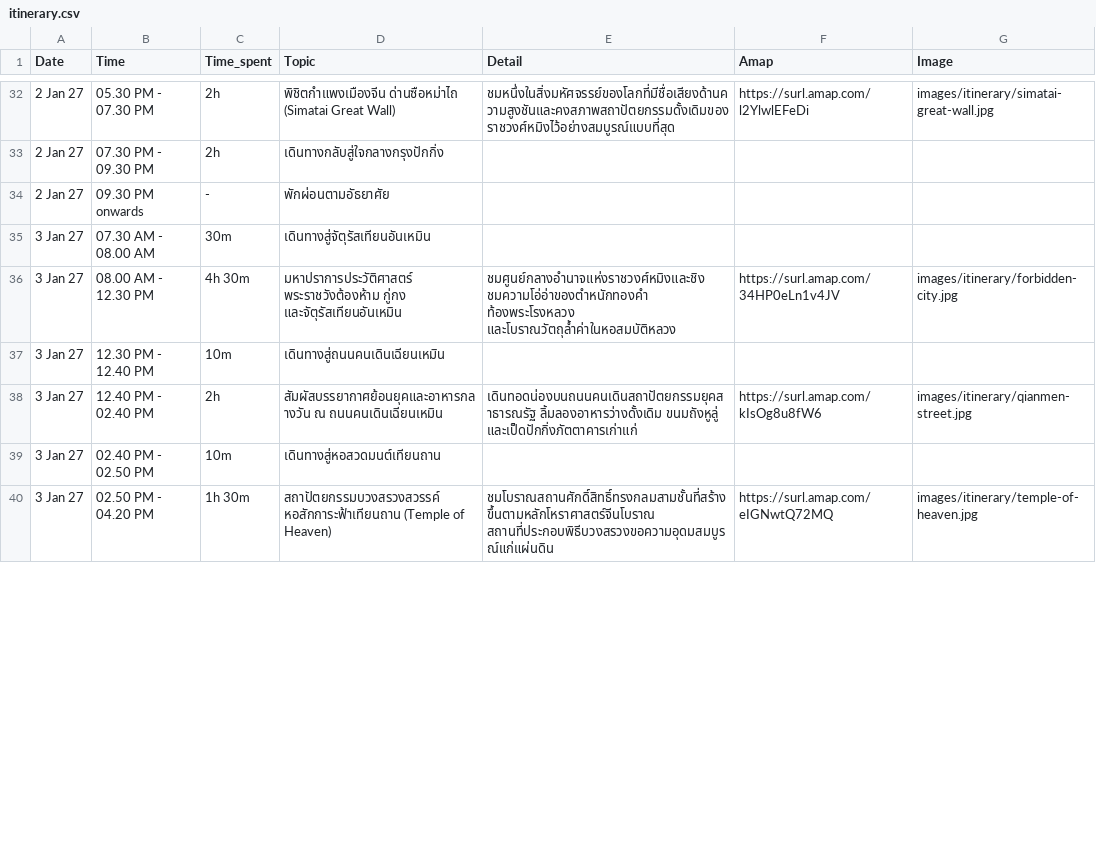
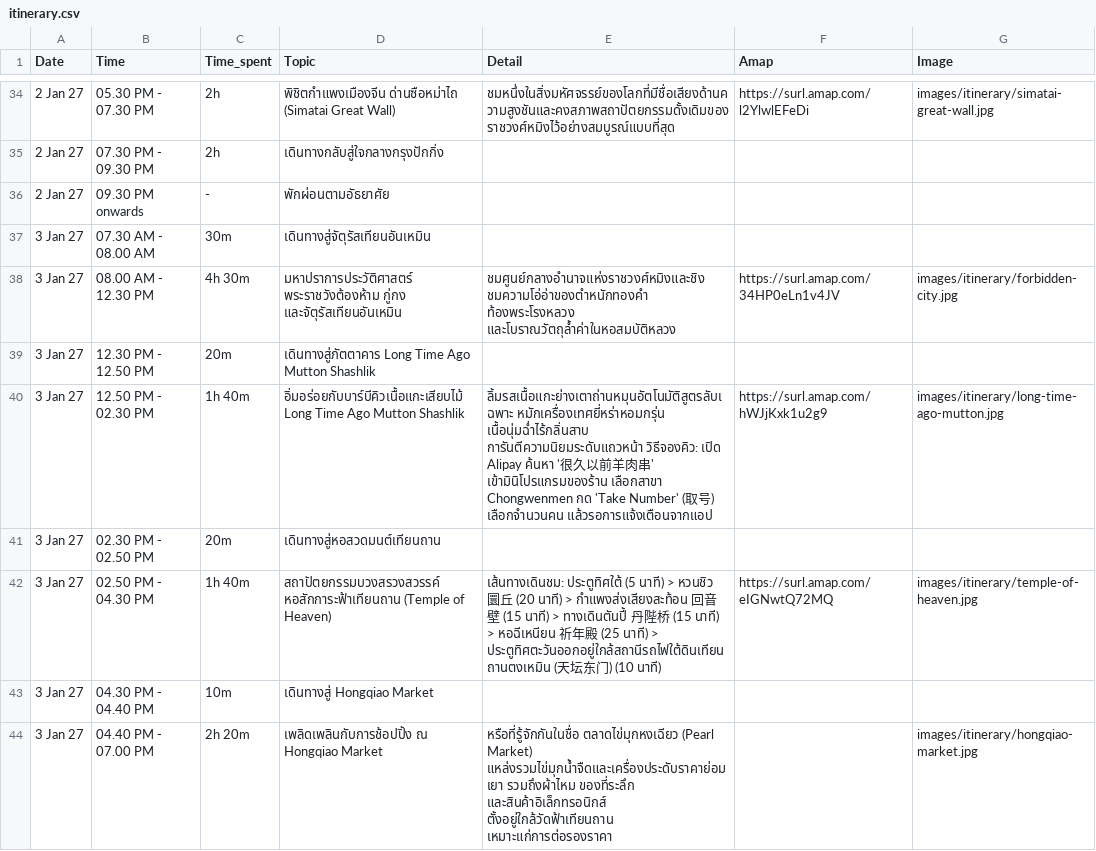
Before and after one commit to asamaliammukda-ux/beijing2026, a CSV file: data/itinerary.csv, drawn as a sheet; only a part is shown, gaps mark what is left out; the diff covers the shown part only.

Commit message:
Rework Day 3-4-6 itinerary, restaurant details, and images
- Day 3: swap Qianmen for direct Forbidden City -> Long Time Ago ->
  Temple of Heaven -> Hongqiao Market flow, add walking route detail,
  split Sanlitun evening into dinner + free shopping
- Day 4: replace Silk Street Market stop with Beijing Fuli Plaza Store
- Day 6 (31 Dec): trim Guozijian/hutong timing, split Sanlitun evening
  into Feidachu dinner + free shopping
- Add Long Time Ago queueing instructions, English restaurant names
  across itinerary, restaurant Story/Menu details for Sanlitun dinners
- Move BUTTERFUL & CREAMOROUS to Sweet category
- Swap/rename itinerary images (Nanluoguxiang, Poetry‧Wine, Hongqiao
  Market, Fuli Plaza)

```diff
--- a/data/itinerary.csv
+++ b/data/itinerary.csv
@@ -36,5 +38,7 @@ Date,Time,Time_spent,Topic,Detail,Amap,Image
 3 Jan 27,08.00 AM - 12.30 PM,4h 30m,มหาปราการประวัติศาสตร์ พระราชวังต้องห้าม กู่กง และจัตุรัสเทียนอันเหมิน,"ชมศูนย์กลางอำนาจแห่งราชวงศ์หมิงและชิง ชมความโอ่อ่าของตำหนักทองคำ ท้องพระโรงหลวง และโบราณวัตถุล้ำค่าในหอสมบัติหลวง",https://surl.amap.com/34HP0eLn1v4JV,images/itinerary/forbidden-city.jpg
-3 Jan 27,12.30 PM - 12.40 PM,10m,เดินทางสู่ถนนคนเดินเฉียนเหมิน,,,
-3 Jan 27,12.40 PM - 02.40 PM,2h,สัมผัสบรรยากาศย้อนยุคและอาหารกลางวัน ณ ถนนคนเดินเฉียนเหมิน,"เดินทอดน่องบนถนนคนเดินสถาปัตยกรรมยุคสาธารณรัฐ ลิ้มลองอาหารว่างดั้งเดิม ขนมถังหูลู่ และเป็ดปักกิ่งภัตตาคารเก่าแก่",https://surl.amap.com/kIsOg8u8fW6,images/itinerary/qianmen-street.jpg
-3 Jan 27,02.40 PM - 02.50 PM,10m,เดินทางสู่หอสวดมนต์เทียนถาน,,,
-3 Jan 27,02.50 PM - 04.20 PM,1h 30m,สถาปัตยกรรมบวงสรวงสวรรค์ หอสักการะฟ้าเทียนถาน (Temple of Heaven),"ชมโบราณสถานศักดิ์สิทธิ์ทรงกลมสามชั้นที่สร้างขึ้นตามหลักโหราศาสตร์จีนโบราณ สถานที่ประกอบพิธีบวงสรวงขอความอุดมสมบูรณ์แก่แผ่นดิน",https://surl.amap.com/eIGNwtQ72MQ,images/itinerary/temple-of-heaven.jpg
+3 Jan 27,12.30 PM - 12.50 PM,20m,เดินทางสู่ภัตตาคาร Long Time Ago Mutton Shashlik,,,
+3 Jan 27,12.50 PM - 02.30 PM,1h 40m,อิ่มอร่อยกับบาร์บีคิวเนื้อแกะเสียบไม้ Long Time Ago Mutton Shashlik,"ลิ้มรสเนื้อแกะย่างเตาถ่านหมุนอัตโนมัติสูตรลับเฉพาะ หมักเครื่องเทศยี่หร่าหอมกรุ่น เนื้อนุ่มฉ่ำไร้กลิ่นสาบ การันตีความนิยมระดับแถวหน้า วิธีจองคิว: เปิด Alipay ค้นหา '很久以前羊肉串' เข้ามินิโปรแกรมของร้าน เลือกสาขา Chongwenmen กด 'Take Number' (取号) เลือกจำนวนคน แล้วรอการแจ้งเตือนจากแอป",https://surl.amap.com/hWJjKxk1u2g9,images/itinerary/long-time-ago-mutton.jpg
+3 Jan 27,02.30 PM - 02.50 PM,20m,เดินทางสู่หอสวดมนต์เทียนถาน,,,
+3 Jan 27,02.50 PM - 04.30 PM,1h 40m,สถาปัตยกรรมบวงสรวงสวรรค์ หอสักการะฟ้าเทียนถาน (Temple of Heaven),"เส้นทางเดินชม: ประตูทิศใต้ (5 นาที) > หวนชิว 圜丘 (20 นาที) > กำแพงส่งเสียงสะท้อน 回音壁 (15 นาที) > ทางเดินตันปี้ 丹陛桥 (15 นาที) > หอฉีเหนียน 祈年殿 (25 นาที) > ประตูทิศตะวันออกอยู่ใกล้สถานีรถไฟใต้ดินเทียนถานตงเหมิน (天坛东门) (10 นาที)",https://surl.amap.com/eIGNwtQ72MQ,images/itinerary/temple-of-heaven.jpg
+3 Jan 27,04.30 PM - 04.40 PM,10m,เดินทางสู่ Hongqiao Market,,,
+3 Jan 27,04.40 PM - 07.00 PM,2h 20m,เพลิดเพลินกับการช้อปปิ้ง ณ Hongqiao Market,"หรือที่รู้จักกันในชื่อ ตลาดไข่มุกหงเฉียว (Pearl Market) แหล่งรวมไข่มุกน้ำจืดและเครื่องประดับราคาย่อมเยา รวมถึงผ้าไหม ของที่ระลึก และสินค้าอิเล็กทรอนิกส์ ตั้งอยู่ใกล้วัดฟ้าเทียนถาน เหมาะแก่การต่อรองราคา",,images/itinerary/hongqiao-market.jpg
```
Also changed, not shown: 5 added rows, 5 removed rows and 29 edited cells elsewhere in this file, data/restaurants.csv, 6 other files.
